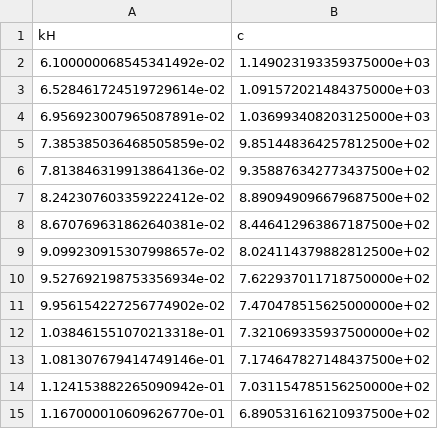
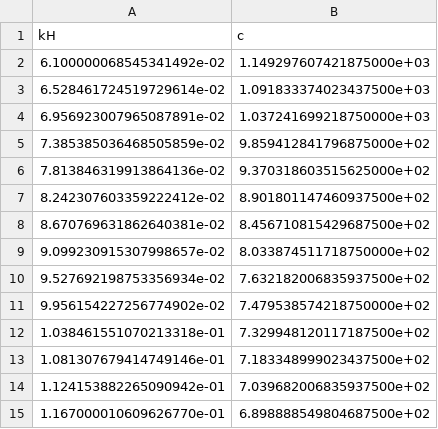
Before and after one commit to mayankjha-my/PINN, a CSV file: experiments/PINN_L3_N20.csv, drawn as a sheet.

```diff
--- a/experiments/PINN_L3_N20.csv
+++ b/experiments/PINN_L3_N20.csv
@@ -1,15 +1,15 @@
 kH,c
-6.100000068545341492e-02,1.149023193359375000e+03
-6.528461724519729614e-02,1.091572021484375000e+03
-6.956923007965087891e-02,1.036993408203125000e+03
-7.385385036468505859e-02,9.851448364257812500e+02
-7.813846319913864136e-02,9.358876342773437500e+02
-8.242307603359222412e-02,8.890949096679687500e+02
-8.670769631862640381e-02,8.446412963867187500e+02
-9.099230915307998657e-02,8.024114379882812500e+02
-9.527692198753356934e-02,7.622937011718750000e+02
-9.956154227256774902e-02,7.470478515625000000e+02
-1.038461551070213318e-01,7.321069335937500000e+02
-1.081307679414749146e-01,7.174647827148437500e+02
-1.124153882265090942e-01,7.031154785156250000e+02
-1.167000010609626770e-01,6.890531616210937500e+02
+6.100000068545341492e-02,1.149297607421875000e+03
+6.528461724519729614e-02,1.091833374023437500e+03
+6.956923007965087891e-02,1.037241699218750000e+03
+7.385385036468505859e-02,9.859412841796875000e+02
+7.813846319913864136e-02,9.370318603515625000e+02
+8.242307603359222412e-02,8.901801147460937500e+02
+8.670769631862640381e-02,8.456710815429687500e+02
+9.099230915307998657e-02,8.033874511718750000e+02
+9.527692198753356934e-02,7.632182006835937500e+02
+9.956154227256774902e-02,7.479538574218750000e+02
+1.038461551070213318e-01,7.329948120117187500e+02
+1.081307679414749146e-01,7.183348999023437500e+02
+1.124153882265090942e-01,7.039682006835937500e+02
+1.167000010609626770e-01,6.898888549804687500e+02
```
Also changed, not shown: experiments/PINN_L3_N30.csv, experiments/PINN_L3_N40.csv, 34 other files.
